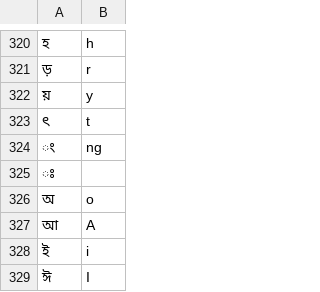
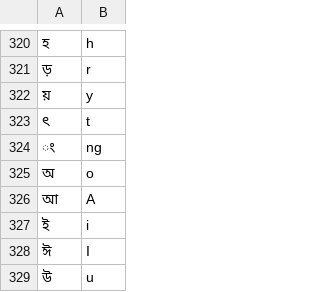
Before and after one commit to ReedwanHossain/Address-Cleansing, a CSV file: custom_banglish_transformer/bangla_letter_list.csv, drawn as a sheet; only a part is shown, gaps mark what is left out; the shorter side is filled out with more unchanged rows.

```diff
--- a/custom_banglish_transformer/bangla_letter_list.csv
+++ b/custom_banglish_transformer/bangla_letter_list.csv
@@ -324,3 +324,2 @@
 ং,ng
- ঃ,
 অ,o
```
Also changed, not shown: custom_banglish_transformer/keyword_maplist.csv, 5 other files.
